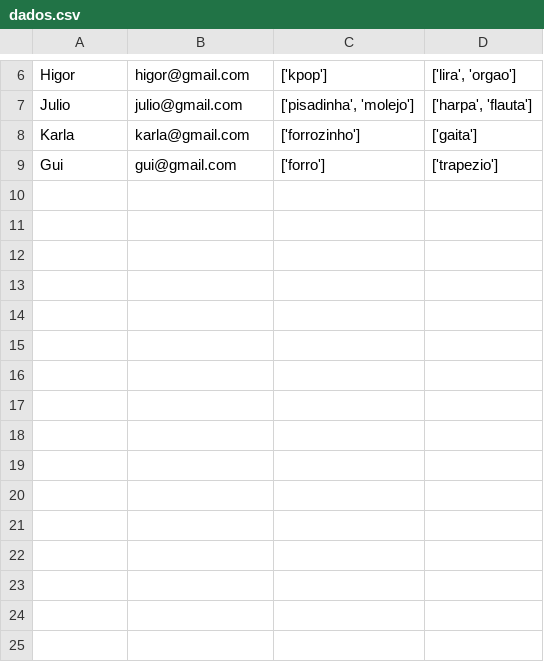
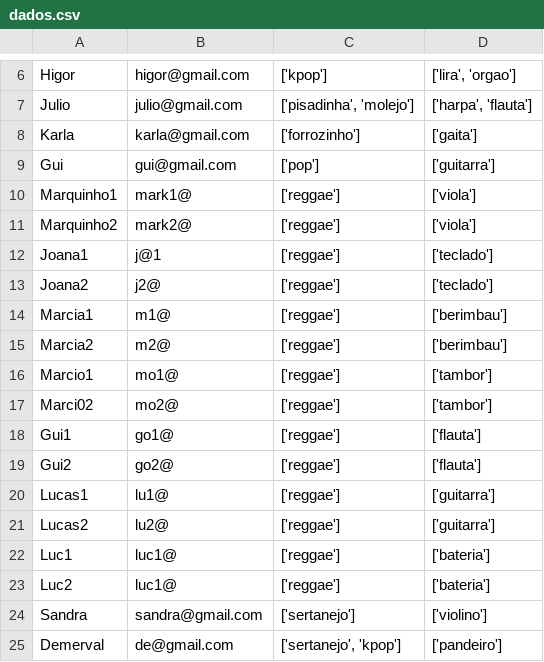
Before and after one commit to gperbone/topcoders-band-combination, a CSV file: dados.csv, drawn as a sheet; only a part is shown, gaps mark what is left out.

```diff
--- a/dados.csv
+++ b/dados.csv
@@ -8,2 +8,18 @@ Julio,julio@gmail.com,"['pisadinha', 'molejo']","['harpa', 'flauta']"
 Karla,karla@gmail.com,['forrozinho'],['gaita']
-Gui,gui@gmail.com,['forro'],['trapezio']
+Gui,gui@gmail.com,['pop'],['guitarra']
+Marquinho1,mark1@,['reggae'],['viola']
+Marquinho2,mark2@,['reggae'],['viola']
+Joana1,j@1,['reggae'],['teclado']
+Joana2,j2@,['reggae'],['teclado']
+Marcia1,m1@,['reggae'],['berimbau']
+Marcia2,m2@,['reggae'],['berimbau']
+Marcio1,mo1@,['reggae'],['tambor']
+Marci02,mo2@,['reggae'],['tambor']
+Gui1,go1@,['reggae'],['flauta']
+Gui2,go2@,['reggae'],['flauta']
+Lucas1,lu1@,['reggae'],['guitarra']
+Lucas2,lu2@,['reggae'],['guitarra']
+Luc1,luc1@,['reggae'],['bateria']
+Luc2,luc1@,['reggae'],['bateria']
+Sandra,sandra@gmail.com,['sertanejo'],['violino']
+Demerval,de@gmail.com,"['sertanejo', 'kpop']",['pandeiro']
```
Also changed, not shown: 1 other file.
